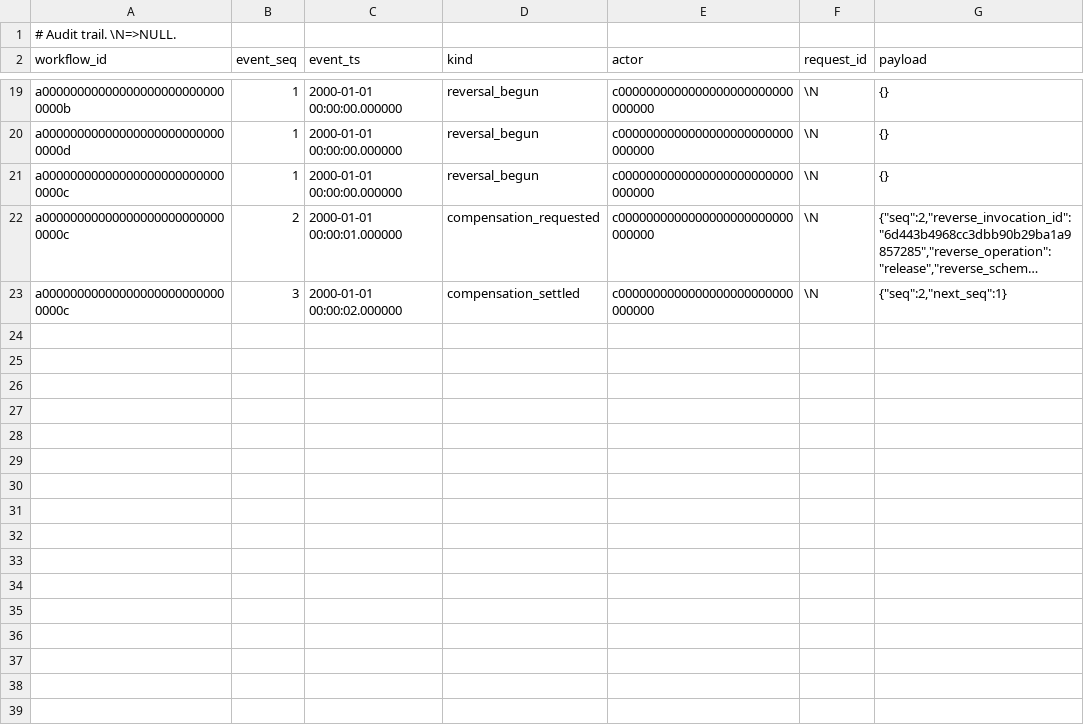
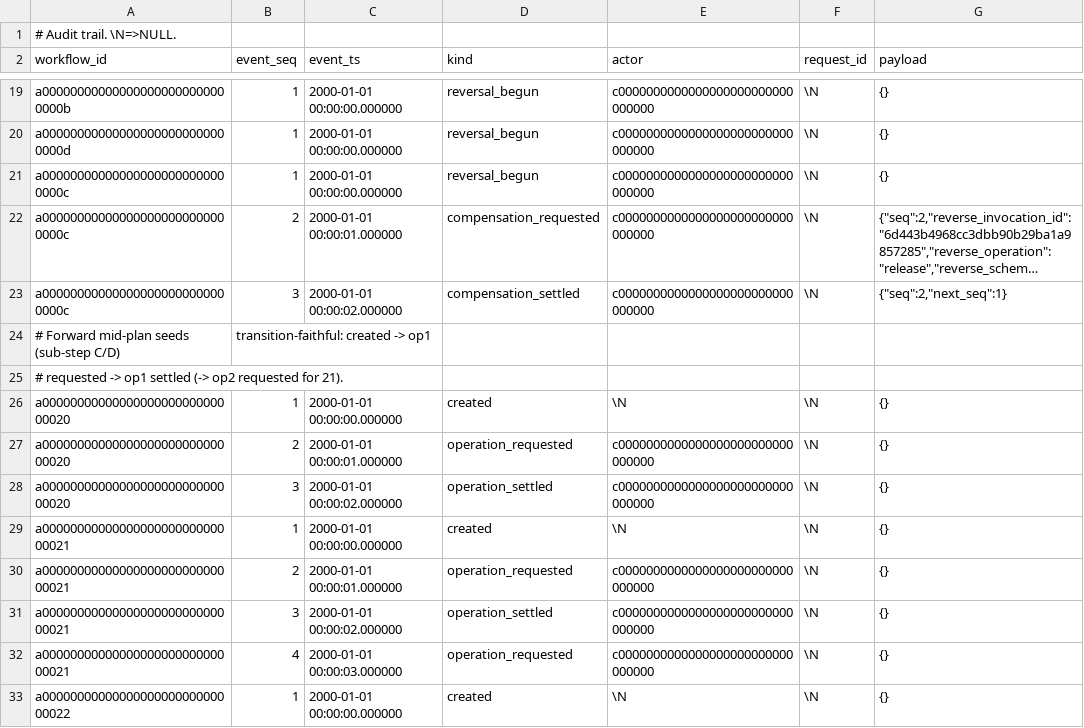
Before and after one commit to drift-foundation/drift-workflows, a CSV file: microflows/db/scenarios/coordinator-fixtures/tb_mf_workflow_event.data.csv, drawn as a sheet; only a part is shown, gaps mark what is left out; long unchanged cells end in …; the diff names each change by its address in the sheet, - before the commit and + after, or states it on an @@ line.

```diff
--- a/microflows/db/scenarios/coordinator-fixtures/tb_mf_workflow_event.data.csv
+++ b/microflows/db/scenarios/coordinator-fixtures/tb_mf_workflow_event.data.csv
+row 24: # Forward mid-plan seeds (sub-step C/D) | transition-faithful: created -> op1
+row 25: # requested -> op1 settled (-> op2 requested for 21).
+row 26: a0000000000000000000000000000020 | 1 | 2000-01-01 00:00:00.000000 | created | \N | \N | {}
+row 27: a0000000000000000000000000000020 | 2 | 2000-01-01 00:00:01.000000 | operation_requested | c0000000000000000000000000000000 | \N | {}
+row 28: a0000000000000000000000000000020 | 3 | 2000-01-01 00:00:02.000000 | operation_settled | c0000000000000000000000000000000 | \N | {}
+row 29: a0000000000000000000000000000021 | 1 | 2000-01-01 00:00:00.000000 | created | \N | \N | {}
+row 30: a0000000000000000000000000000021 | 2 | 2000-01-01 00:00:01.000000 | operation_requested | c0000000000000000000000000000000 | \N | {}
+row 31: a0000000000000000000000000000021 | 3 | 2000-01-01 00:00:02.000000 | operation_settled | c0000000000000000000000000000000 | \N | {}
+row 32: a0000000000000000000000000000021 | 4 | 2000-01-01 00:00:03.000000 | operation_requested | c0000000000000000000000000000000 | \N | {}
+row 33: a0000000000000000000000000000022 | 1 | 2000-01-01 00:00:00.000000 | created | \N | \N | {}
```
Also changed, not shown: microflows/db/scenarios/coordinator-fixtures/tb_mf_operation.data.csv, microflows/db/scenarios/coordinator-fixtures/tb_mf_workflow.data.csv, 13 other files.
